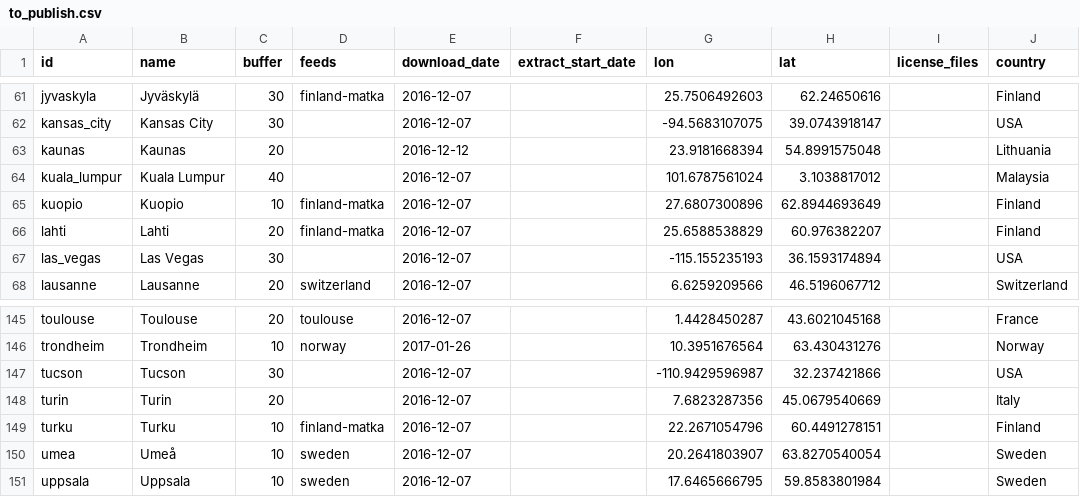
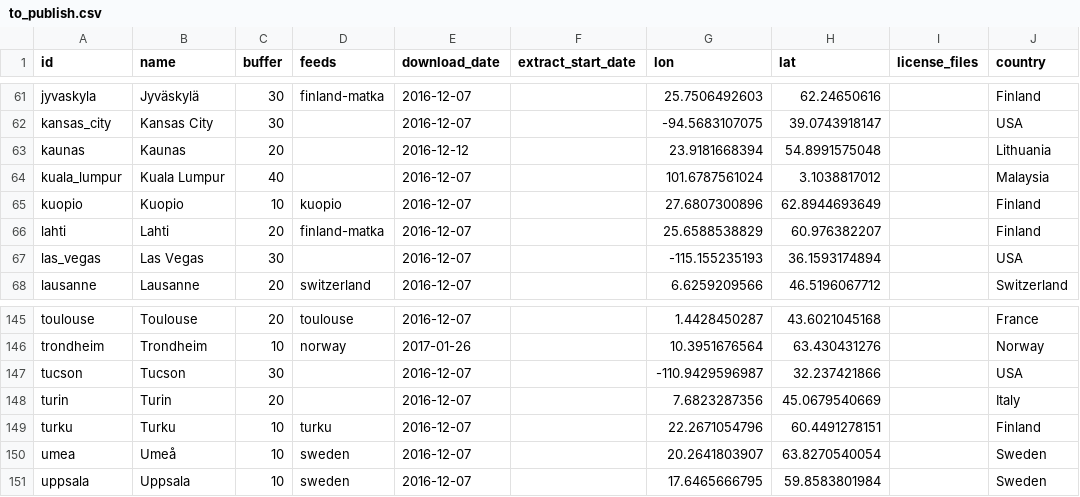
Before and after one commit to CxAalto/gtfs_data_pipeline, a CSV file: extracts/to_publish.csv, drawn as a sheet; only a part is shown, gaps mark what is left out; the diff names each change by its address in the sheet, - before the commit and + after, or states it on an @@ line.

Commit message:
Add Turku and Kuopio to the pipeline

```diff
--- a/extracts/to_publish.csv
+++ b/extracts/to_publish.csv
-D65 (feeds): finland-matka
+D65 (feeds): kuopio
-D149 (feeds): finland-matka
+D149 (feeds): turku
```
Also changed, not shown: 2 other files.
